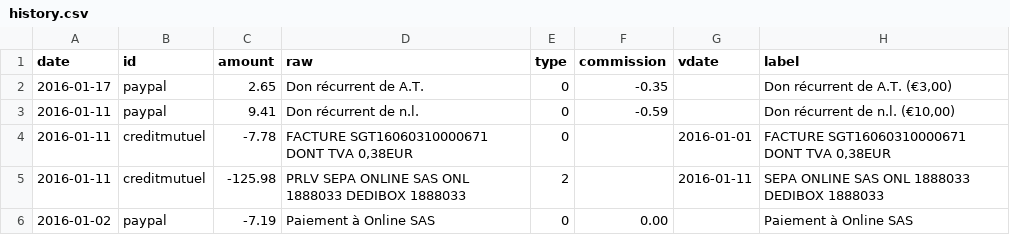
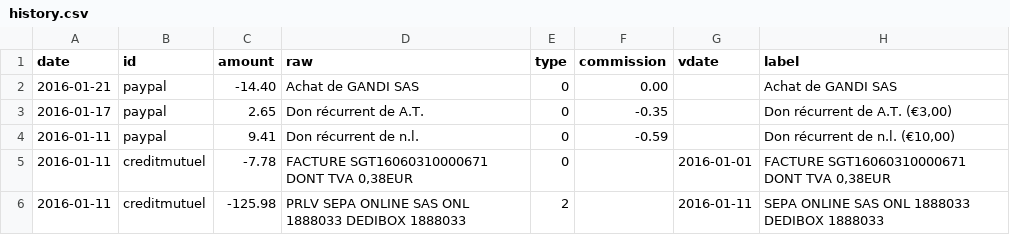
Before and after one commit to regardscitoyens/banque, a CSV file: data/history.csv, drawn as a sheet; only a part is shown; the shorter side is filled out with more unchanged rows; the diff names each change by its address in the sheet, - before the commit and + after, or states it on an @@ line.

```diff
--- a/data/history.csv
+++ b/data/history.csv
+row 2: 2016-01-21 | paypal | -14.40 | Achat de GANDI SAS | 0 | 0.00 |  | Achat de GANDI SAS
```
Also changed, not shown: 1 other file.
